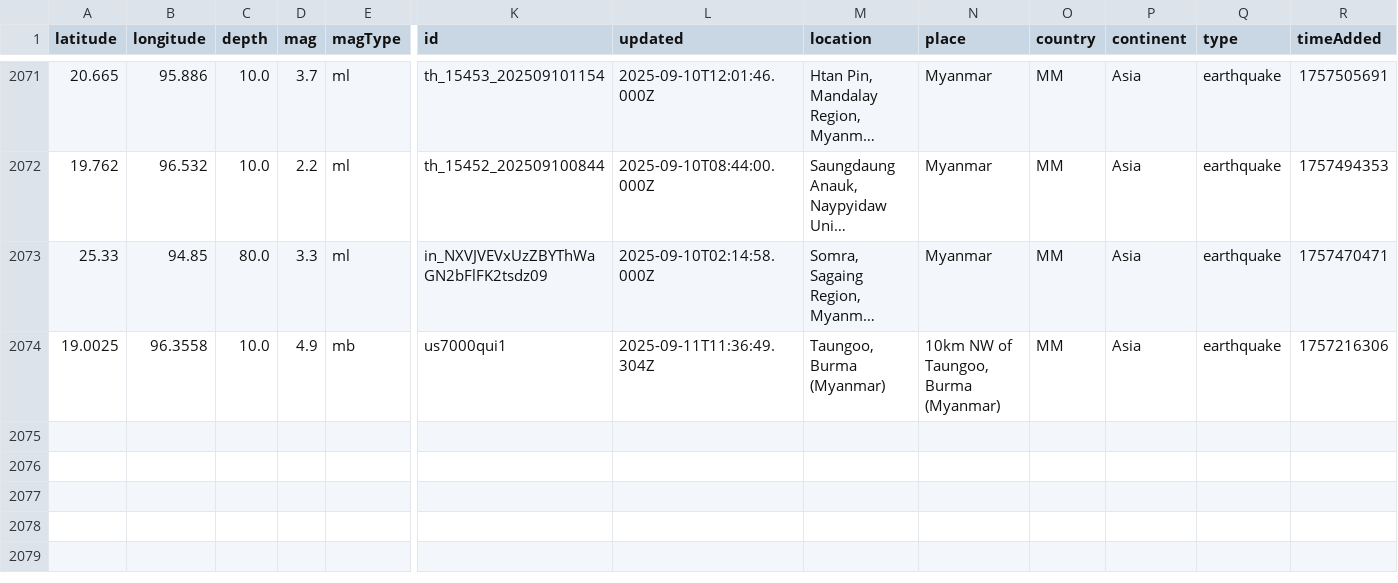
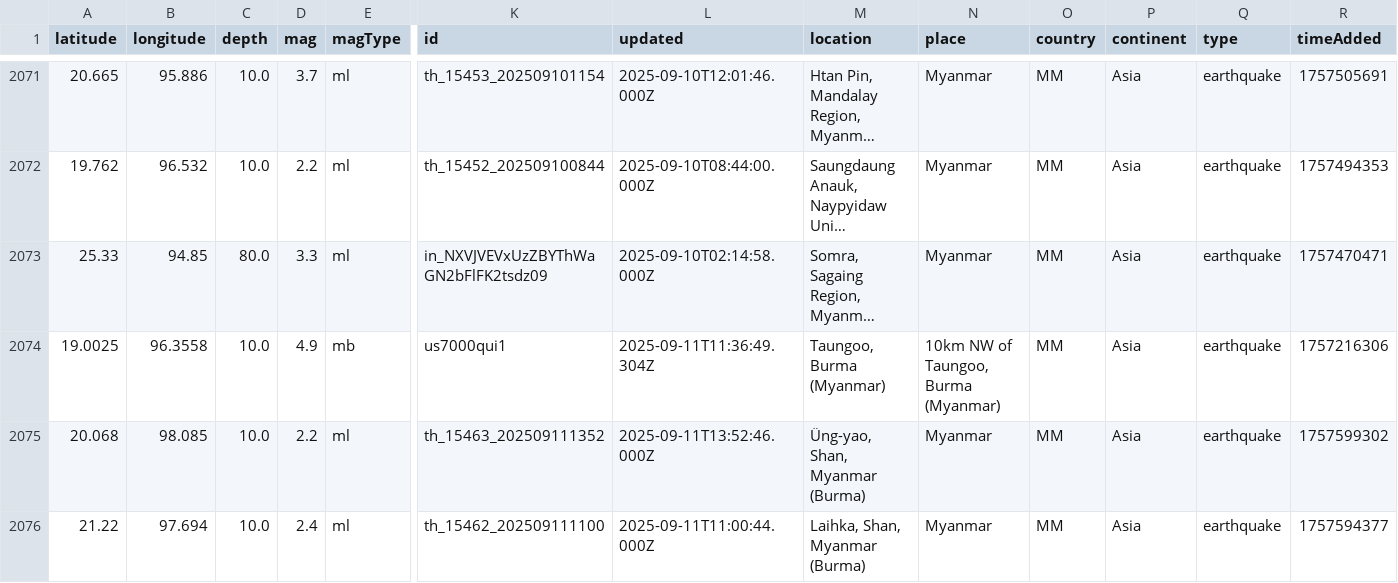
Before and after one commit to akzedevops/mmeqopendata, a CSV file: quake_exports/csv/yearly/earthquakes_2025.csv, drawn as a sheet; only a part is shown, gaps mark what is left out; long unchanged cells end in …; rows hold the shown columns only; the diff names each change by its address in the sheet, - before the commit and + after, or states it on an @@ line.

```diff
--- a/quake_exports/csv/yearly/earthquakes_2025.csv
+++ b/quake_exports/csv/yearly/earthquakes_2025.csv
+row 2075: 20.068 | 98.085 | 10.0 | 2.2 | ml | th_15463_202509111352 | 2025-09-11T13:52:46.000Z | Üng-yao, Shan, Myanmar (Burma) | Myanmar | MM | Asia | earthquake | 1757599302
+row 2076: 21.22 | 97.694 | 10.0 | 2.4 | ml | th_15462_202509111100 | 2025-09-11T11:00:44.000Z | Laihka, Shan, Myanmar (Burma) | Myanmar | MM | Asia | earthquake | 1757594377
```
Also changed, not shown: quake_exports/csv/monthly/earthquakes_2025_09.csv, 5 other files.
